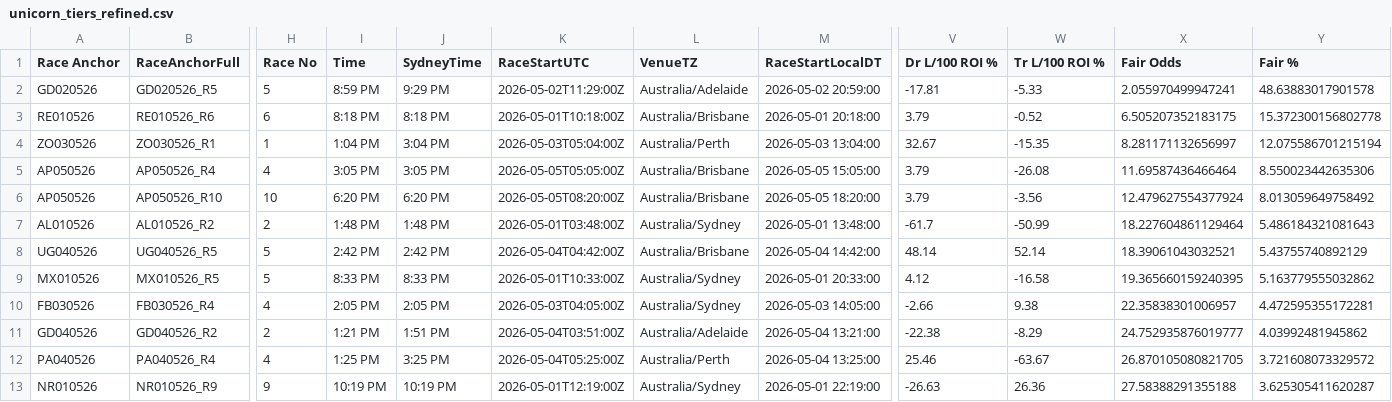
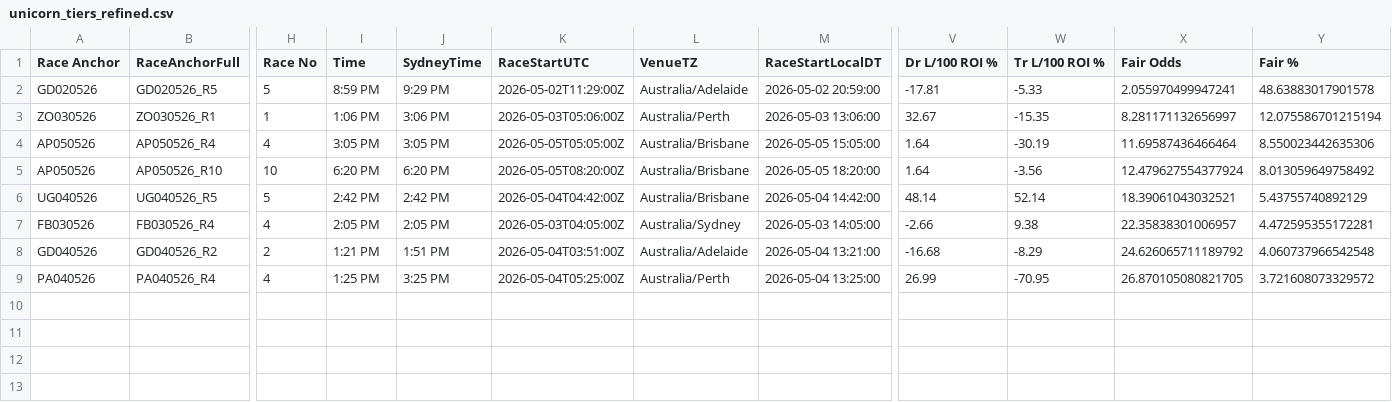
Before and after one commit to harnessapp/harness-csv-data, a CSV file: unicorn_tiers_refined.csv, drawn as a sheet; only a part is shown, gaps mark what is left out; removed rows and columns are numbered as before the commit, all else as after; rows hold the shown columns only; the diff names each change by its address in the sheet, - before the commit and + after, or states it on an @@ line.

```diff
--- a/unicorn_tiers_refined.csv
+++ b/unicorn_tiers_refined.csv
-row 3: RE010526 | RE010526_R6 | 6 | 8:18 PM | 8:18 PM | 2026-05-01T10:18:00Z | Australia/Brisbane | 2026-05-01 20:18:00 | 3.79 | -0.52 | 6.505207352183175 | 15.372300156802778
-I3 (Time): 1:04 PM
+I3 (Time): 1:06 PM
-J3 (SydneyTime): 3:04 PM
+J3 (SydneyTime): 3:06 PM
-K3 (RaceStartUTC): 2026-05-03T05:04:00Z
+K3 (RaceStartUTC): 2026-05-03T05:06:00Z
-M3 (RaceStartLocalDT): 2026-05-03 13:04:00
+M3 (RaceStartLocalDT): 2026-05-03 13:06:00
-V4:V5 (Dr L/100 ROI %): 3.79
+V4:V5 (Dr L/100 ROI %): 1.64
-W4 (Tr L/100 ROI %): -26.08
+W4 (Tr L/100 ROI %): -30.19
-row 7: AL010526 | AL010526_R2 | 2 | 1:48 PM | 1:48 PM | 2026-05-01T03:48:00Z | Australia/Sydney | 2026-05-01 13:48:00 | -61.7 | -50.99 | 18.227604861129464 | 5.486184321081643
-row 9: MX010526 | MX010526_R5 | 5 | 8:33 PM | 8:33 PM | 2026-05-01T10:33:00Z | Australia/Sydney | 2026-05-01 20:33:00 | 4.12 | -16.58 | 19.365660159240395 | 5.163779555032862
-V8 (Dr L/100 ROI %): -22.38
+V8 (Dr L/100 ROI %): -16.68
-X8 (Fair Odds): 24.752935876019777
+X8 (Fair Odds): 24.626065711189792
-Y8 (Fair %): 4.03992481945862
+Y8 (Fair %): 4.060737966542548
-V9 (Dr L/100 ROI %): 25.46
+V9 (Dr L/100 ROI %): 26.99
-W9 (Tr L/100 ROI %): -63.67
+W9 (Tr L/100 ROI %): -70.95
-row 13: NR010526 | NR010526_R9 | 9 | 10:19 PM | 10:19 PM | 2026-05-01T12:19:00Z | Australia/Sydney | 2026-05-01 22:19:00 | -26.63 | 26.36 | 27.58388291355188 | 3.625305411620287
```
Also changed, not shown: Cold Drivers 30.csv, Cold Drivers.csv, 19 other files.
